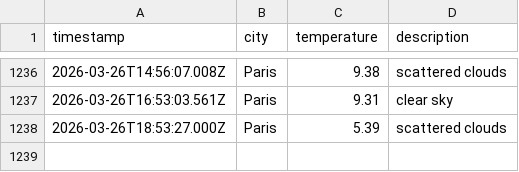
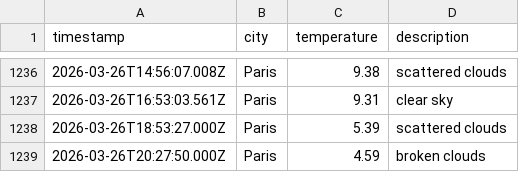
Before and after one commit to LeanneCodes/weather-ops, a CSV file: data/weather_log.csv, drawn as a sheet; only a part is shown, gaps mark what is left out; the diff names each change by its address in the sheet, - before the commit and + after, or states it on an @@ line.

```diff
--- a/data/weather_log.csv
+++ b/data/weather_log.csv
+row 1239: 2026-03-26T20:27:50.000Z | Paris | 4.59 | broken clouds
```
Also changed, not shown: 1 other file.
